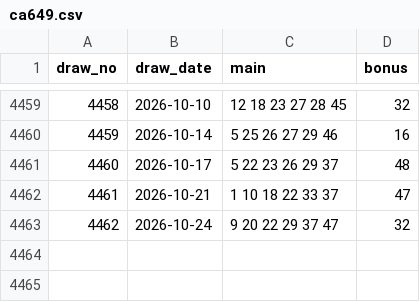
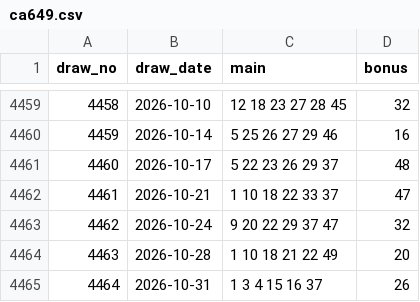
Before and after one commit to jimichoi0409-wq/lotto-leader, a CSV file: 1_app_flutter/lotto_app/assets/draws/ca649.csv, drawn as a sheet; only a part is shown, gaps mark what is left out.

```diff
--- a/1_app_flutter/lotto_app/assets/draws/ca649.csv
+++ b/1_app_flutter/lotto_app/assets/draws/ca649.csv
@@ -4463 +4463,3 @@ draw_no,draw_date,main,bonus
 4462,2026-10-24,9 20 22 29 37 47,32
+4463,2026-10-28,1 10 18 21 22 49,20
+4464,2026-10-31,1 3 4 15 16 37,26
```
Also changed, not shown: 2_data/ca649.csv, docs/draws/ca649.csv, 2 other files.
